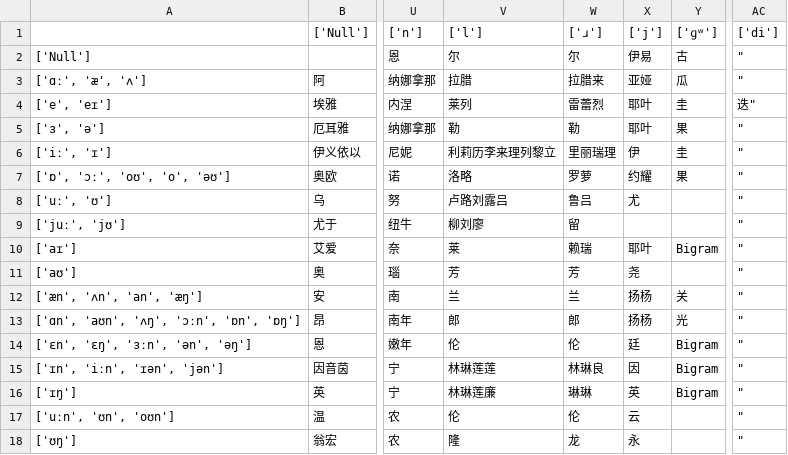
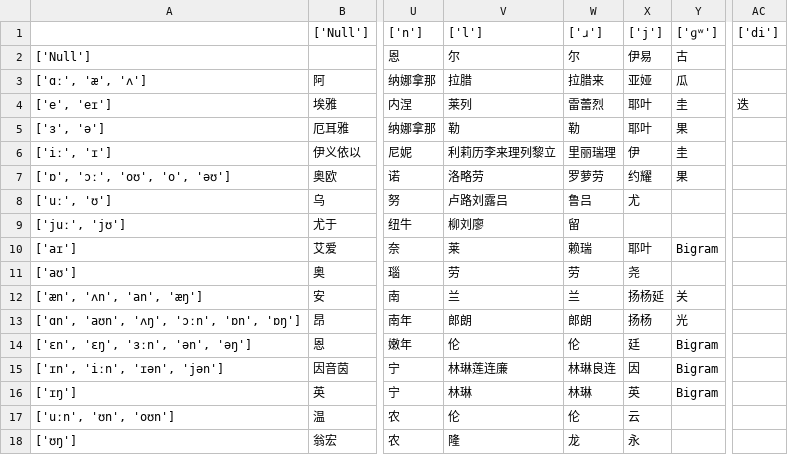
Before and after one commit to Lawhy/Summer-Research-Yr2, a CSV file: feature_vector/IPA_Table_1.0.csv, drawn as a sheet; only a part is shown, gaps mark what is left out; the diff names each change by its address in the sheet, - before the commit and + after, or states it on an @@ line.

```diff
--- a/feature_vector/IPA_Table_1.0.csv
+++ b/feature_vector/IPA_Table_1.0.csv
-AC2:AC3 (['di']): "
+AC2:AC3 (['di']): (empty)
-AC4 (['di']): 迭"
+AC4 (['di']): 迭
-AC5:AC18 (['di']): "
+AC5:AC18 (['di']): (empty)
-V7 (['l']): 洛略
+V7 (['l']): 洛略劳
-W7 (['ɹ']): 罗萝
+W7 (['ɹ']): 罗萝劳
-V11 (['l']): 芳
+V11 (['l']): 劳
-W11 (['ɹ']): 芳
+W11 (['ɹ']): 劳
-X12 (['j']): 扬杨
+X12 (['j']): 扬杨延
-V13 (['l']): 郎
+V13 (['l']): 郎朗
-W13 (['ɹ']): 郎
+W13 (['ɹ']): 郎朗
-V15 (['l']): 林琳莲莲
+V15 (['l']): 林琳莲连廉
-W15 (['ɹ']): 林琳良
+W15 (['ɹ']): 林琳良连
-V16 (['l']): 林琳莲廉
+V16 (['l']): 林琳
-W16 (['ɹ']): 琳琳
+W16 (['ɹ']): 林琳
```
Also changed, not shown: 6 other files.
